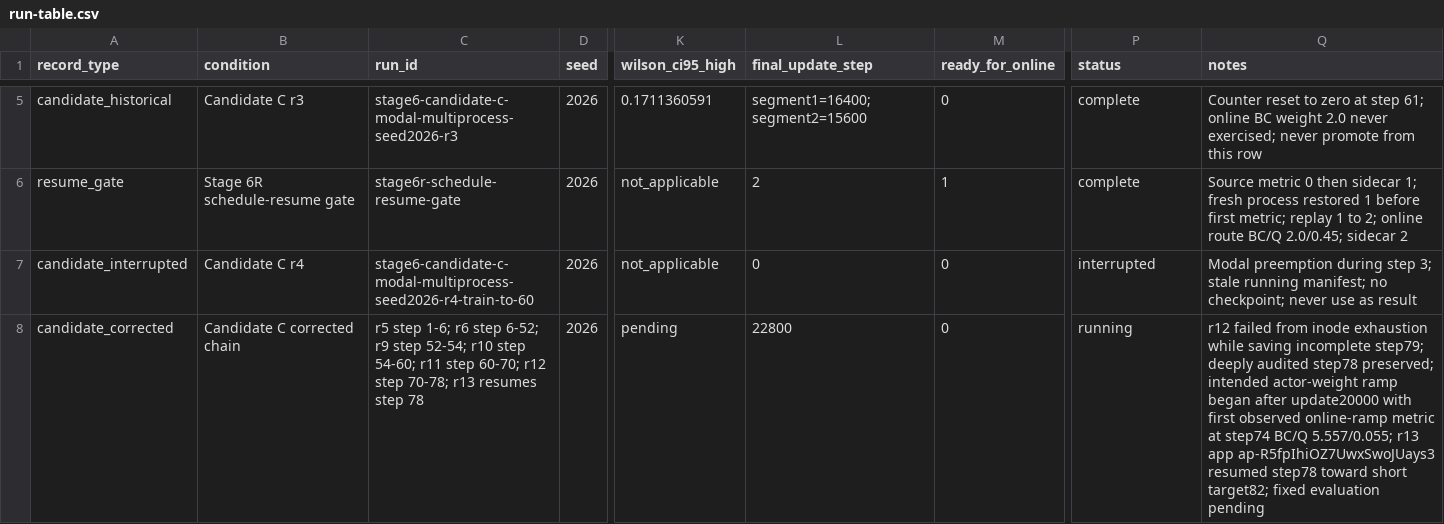
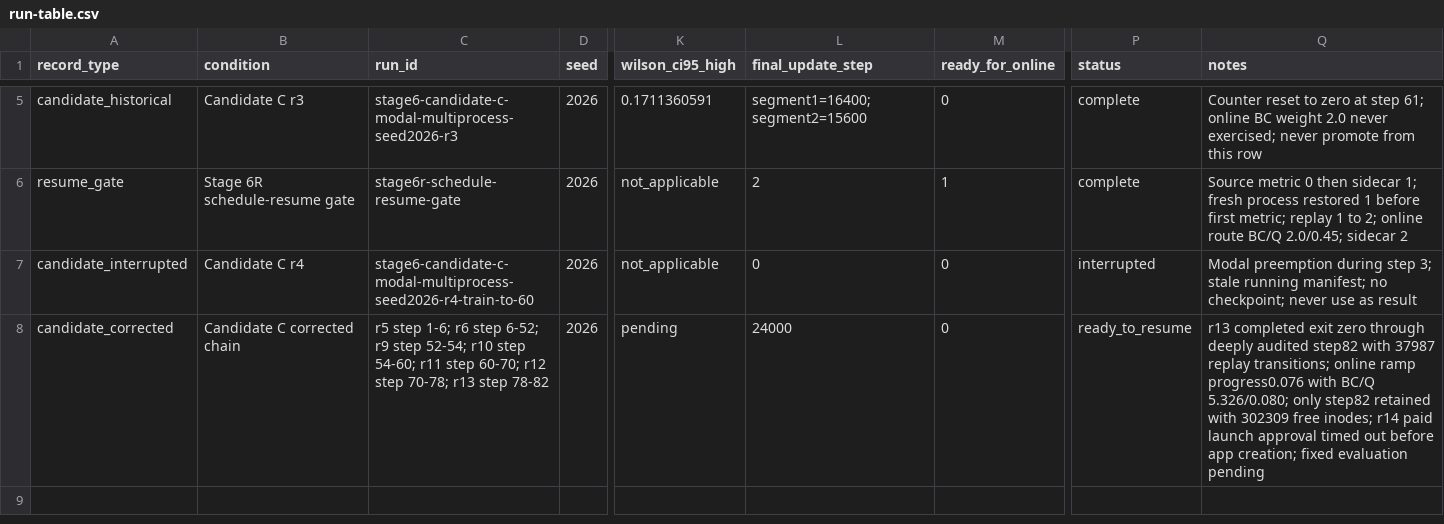
Before and after one commit to MDerazNasr/ENPIRE-implentation, a CSV file: results/d1-evidence-pack/run-table.csv, drawn as a sheet; only a part is shown, gaps mark what is left out; the diff names each change by its address in the sheet, - before the commit and + after, or states it on an @@ line.

Commit message:
Record corrected Candidate step 82

```diff
--- a/results/d1-evidence-pack/run-table.csv
+++ b/results/d1-evidence-pack/run-table.csv
-C8 (run_id): …70-78; r13 resumes step 78
+C8 (run_id): …70-78; r13 step 78-82
-L8 (final_update_step): 22800
+L8 (final_update_step): 24000
-P8 (status): running
+P8 (status): ready_to_resume
-Q8 (notes): r12 failed from inode exhaustion while saving incomplete step79; deeply audited step78 preserved; intended actor-weight ramp began after update20000 with first observed online-ramp metric at step74 BC/Q 5.557/0.055; r13 app ap-R5fpIhiOZ7UwxSwoJUays3 resumed step78 toward short target82; fixed evaluation…
+Q8 (notes): r13 completed exit zero through deeply audited step82 with 37987 replay transitions; online ramp progress0.076 with BC/Q 5.326/0.080; only step82 retained with 302309 free inodes; r14 paid launch approval timed out before app creation; fixed evaluation…
```
Also changed, not shown: results/d1-evidence-pack/cost-resources.csv.
